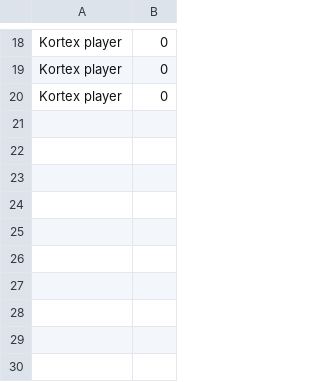
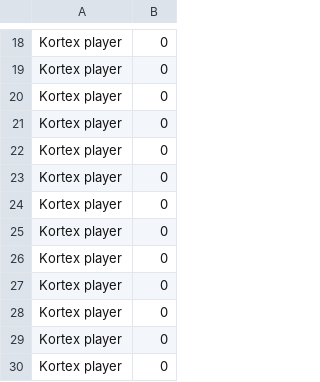
Before and after one commit to AdamDCross/Kortex, a CSV file: src/assets/high_scores.csv, drawn as a sheet; only a part is shown, gaps mark what is left out.

```diff
--- a/src/assets/high_scores.csv
+++ b/src/assets/high_scores.csv
@@ -20 +20,11 @@ Kortex player,0
 Kortex player,0
+Kortex player,0
+Kortex player,0
+Kortex player,0
+Kortex player,0
+Kortex player,0
+Kortex player,0
+Kortex player,0
+Kortex player,0
+Kortex player,0
+Kortex player,0
```
Also changed, not shown: 4 other files.
